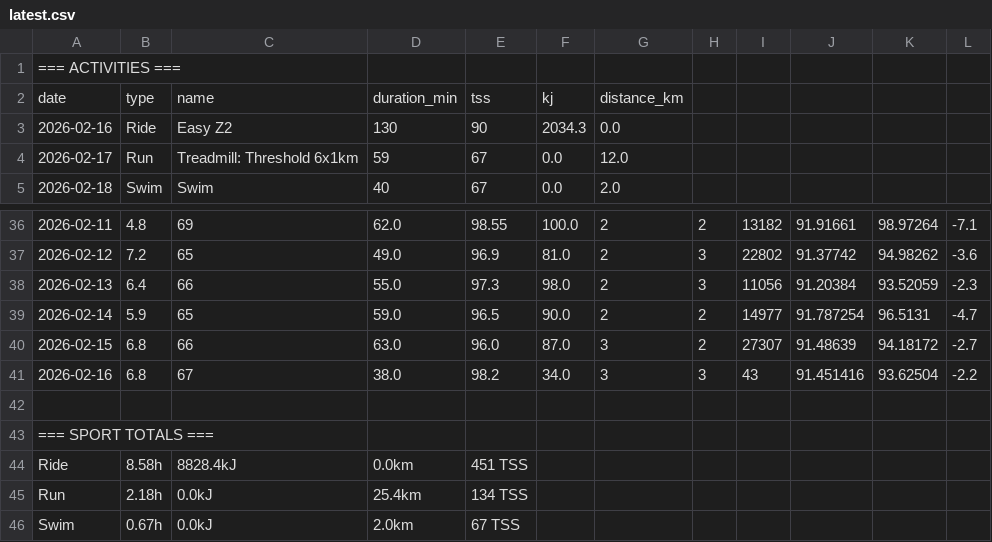
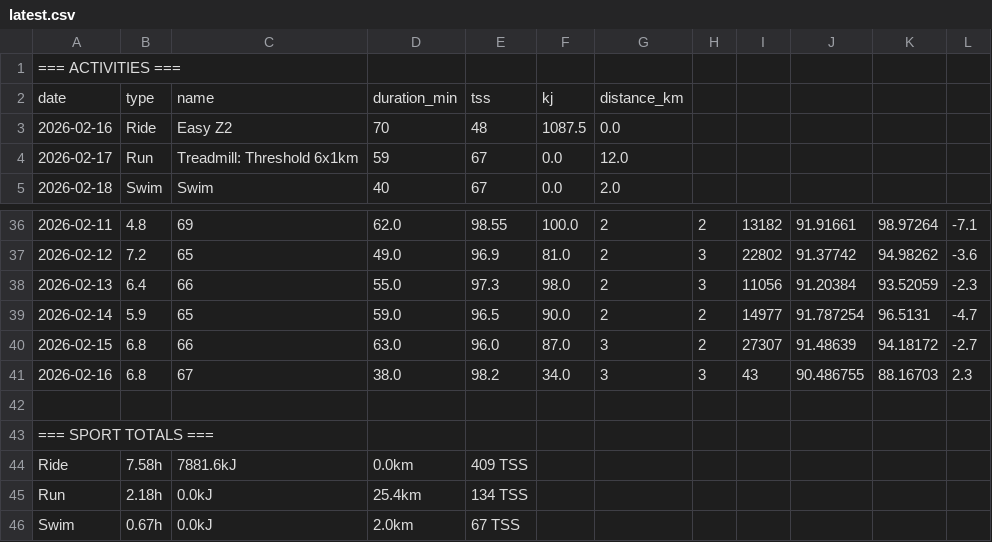
Before and after one commit to WielkiKrzych/Intervals-Section-11, a CSV file: latest.csv, drawn as a sheet; only a part is shown, gaps mark what is left out; the diff names each change by its address in the sheet, - before the commit and + after, or states it on an @@ line.

Commit message:
Update training data reports

```diff
--- a/latest.csv
+++ b/latest.csv
-D3: 130
+D3: 70
-E3: 90
+E3: 48
-F3: 2034.3
+F3: 1087.5
-J41: 91.451416
+J41: 90.486755
-K41: 93.62504
+K41: 88.16703
-L41: -2.2
+L41: 2.3
-B44: 8.58h
+B44: 7.58h
-C44: 8828.4kJ
+C44: 7881.6kJ
-E44: 451 TSS
+E44: 409 TSS
```
Also changed, not shown: 3 other files.
